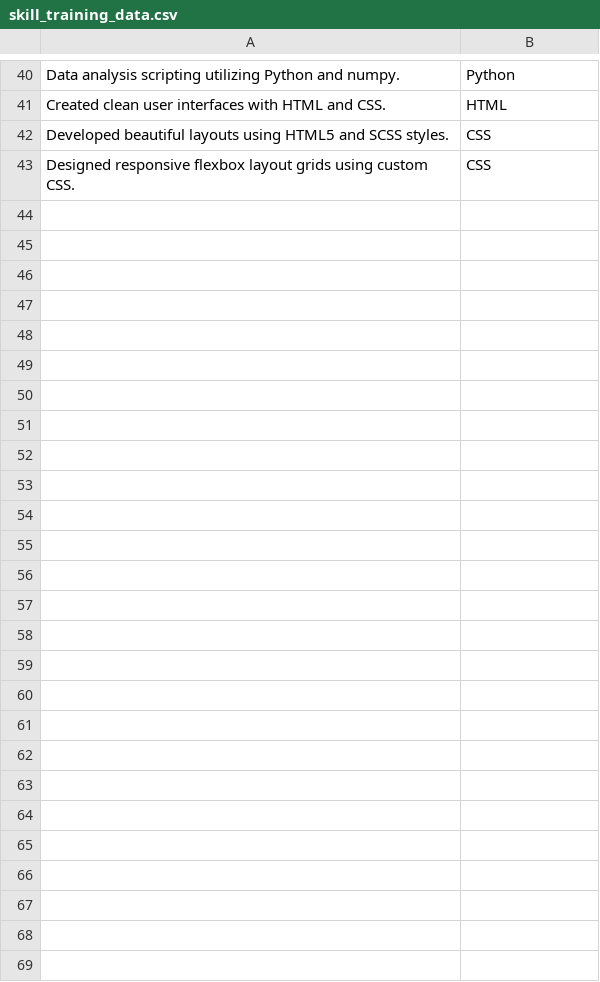
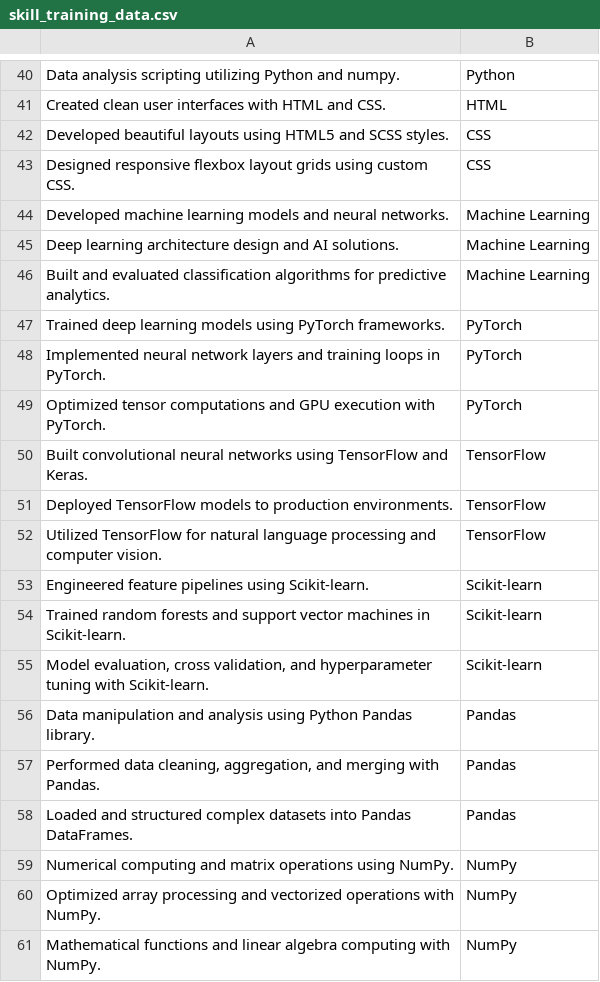
Before and after one commit to ShibamSasmal/TaskFlow, a CSV file: TaskManager.API/Models/skill_training_data.csv, drawn as a sheet; only a part is shown, gaps mark what is left out; the diff names each change by its address in the sheet, - before the commit and + after, or states it on an @@ line.

```diff
--- a/TaskManager.API/Models/skill_training_data.csv
+++ b/TaskManager.API/Models/skill_training_data.csv
+row 44: Developed machine learning models and neural networks. | Machine Learning
+row 45: Deep learning architecture design and AI solutions. | Machine Learning
+row 46: Built and evaluated classification algorithms for predictive analytics. | Machine Learning
+row 47: Trained deep learning models using PyTorch frameworks. | PyTorch
+row 48: Implemented neural network layers and training loops in PyTorch. | PyTorch
+row 49: Optimized tensor computations and GPU execution with PyTorch. | PyTorch
+row 50: Built convolutional neural networks using TensorFlow and Keras. | TensorFlow
+row 51: Deployed TensorFlow models to production environments. | TensorFlow
+row 52: Utilized TensorFlow for natural language processing and computer vision. | TensorFlow
+row 53: Engineered feature pipelines using Scikit-learn. | Scikit-learn
+row 54: Trained random forests and support vector machines in Scikit-learn. | Scikit-learn
+row 55: Model evaluation, cross validation, and hyperparameter tuning with Scikit-learn. | Scikit-learn
+row 56: Data manipulation and analysis using Python Pandas library. | Pandas
+row 57: Performed data cleaning, aggregation, and merging with Pandas. | Pandas
+row 58: Loaded and structured complex datasets into Pandas DataFrames. | Pandas
+row 59: Numerical computing and matrix operations using NumPy. | NumPy
+row 60: Optimized array processing and vectorized operations with NumPy. | NumPy
+row 61: Mathematical functions and linear algebra computing with NumPy. | NumPy
```
Also changed, not shown: 44 other files.
